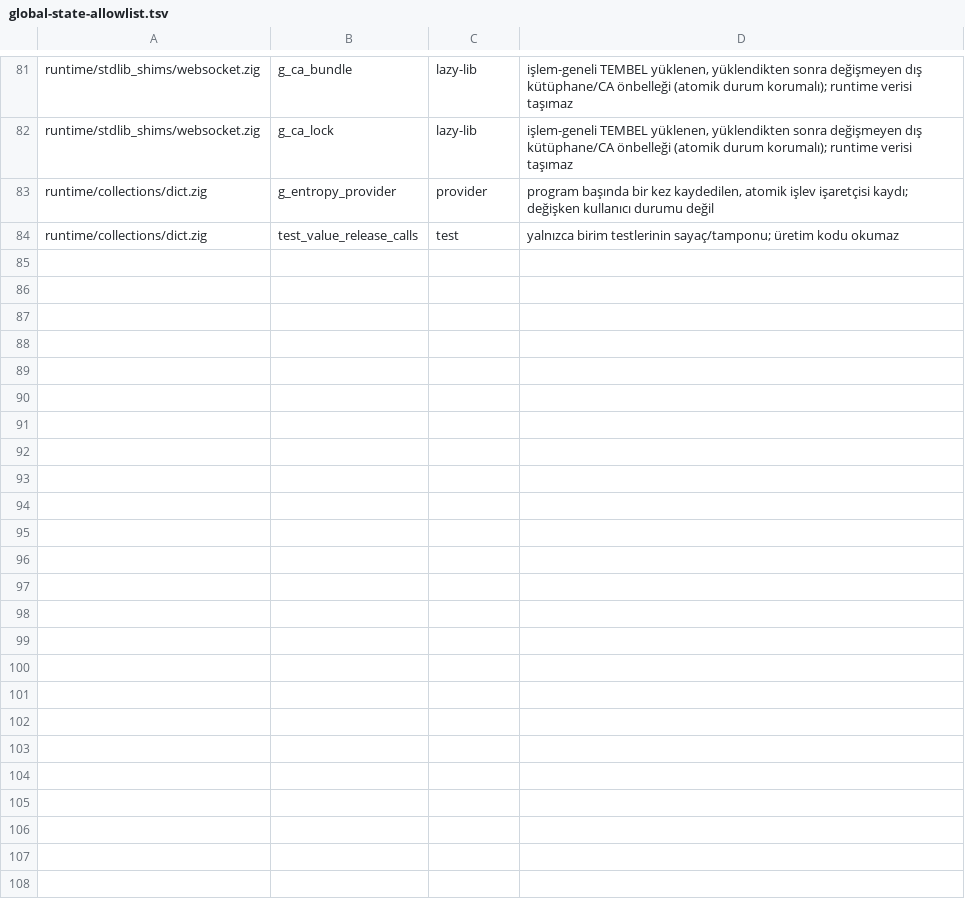
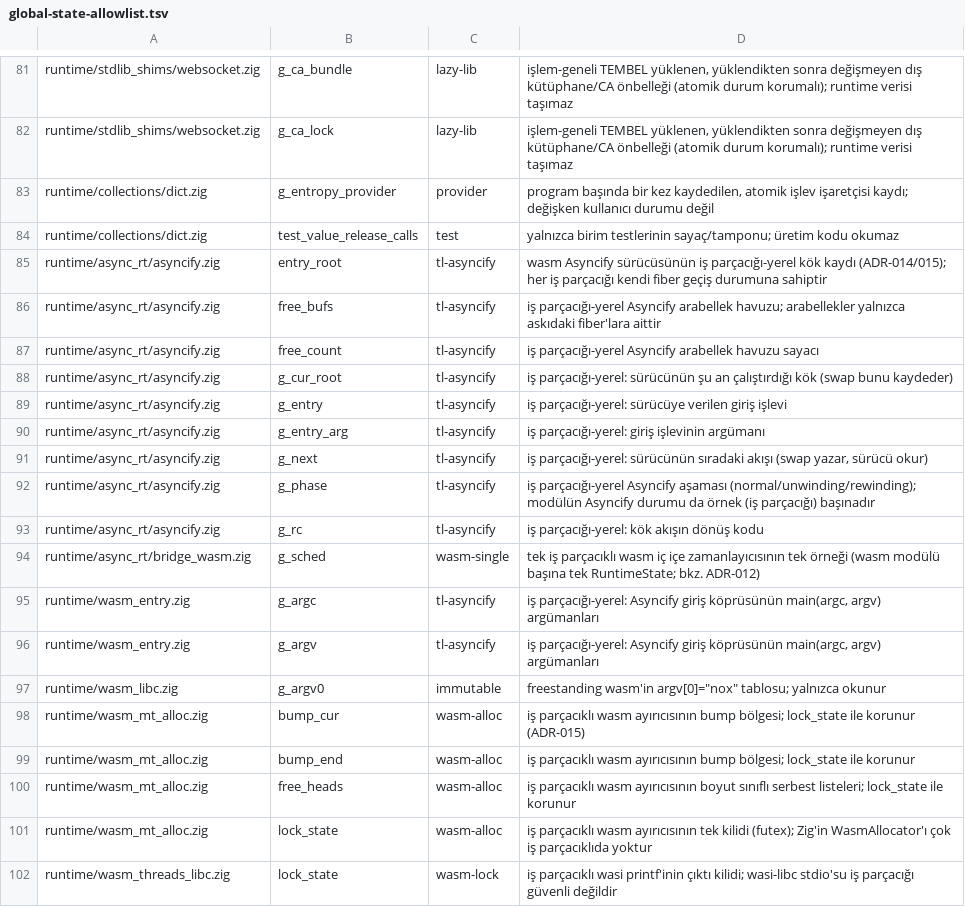
Before and after one commit to mburakmmm/nox-lang, a TSV file: project/global-state-allowlist.tsv, drawn as a sheet; only a part is shown, gaps mark what is left out.

```diff
--- a/project/global-state-allowlist.tsv
+++ b/project/global-state-allowlist.tsv
@@ -84 +84,19 @@ runtime/collections/dict.zig	g_entropy_provider	provider	program başında bir k
 runtime/collections/dict.zig	test_value_release_calls	test	yalnızca birim testlerinin sayaç/tamponu; üretim kodu okumaz
+runtime/async_rt/asyncify.zig	entry_root	tl-asyncify	wasm Asyncify sürücüsünün iş parçacığı-yerel kök kaydı (ADR-014/015); her iş parçacığı kendi fiber geçiş durumuna sahiptir
+runtime/async_rt/asyncify.zig	free_bufs	tl-asyncify	iş parçacığı-yerel Asyncify arabellek havuzu; arabellekler yalnızca askıdaki fiber'lara aittir
+runtime/async_rt/asyncify.zig	free_count	tl-asyncify	iş parçacığı-yerel Asyncify arabellek havuzu sayacı
+runtime/async_rt/asyncify.zig	g_cur_root	tl-asyncify	iş parçacığı-yerel: sürücünün şu an çalıştırdığı kök (swap bunu kaydeder)
+runtime/async_rt/asyncify.zig	g_entry	tl-asyncify	iş parçacığı-yerel: sürücüye verilen giriş işlevi
+runtime/async_rt/asyncify.zig	g_entry_arg	tl-asyncify	iş parçacığı-yerel: giriş işlevinin argümanı
+runtime/async_rt/asyncify.zig	g_next	tl-asyncify	iş parçacığı-yerel: sürücünün sıradaki akışı (swap yazar, sürücü okur)
+runtime/async_rt/asyncify.zig	g_phase	tl-asyncify	iş parçacığı-yerel Asyncify aşaması (normal/unwinding/rewinding); modülün Asyncify durumu da örnek (iş parçacığı) başınadır
+runtime/async_rt/asyncify.zig	g_rc	tl-asyncify	iş parçacığı-yerel: kök akışın dönüş kodu
+runtime/async_rt/bridge_wasm.zig	g_sched	wasm-single	tek iş parçacıklı wasm iç içe zamanlayıcısının tek örneği (wasm modülü başına tek RuntimeState; bkz. ADR-012)
+runtime/wasm_entry.zig	g_argc	tl-asyncify	iş parçacığı-yerel: Asyncify giriş köprüsünün main(argc, argv) argümanları
+runtime/wasm_entry.zig	g_argv	tl-asyncify	iş parçacığı-yerel: Asyncify giriş köprüsünün main(argc, argv) argümanları
+runtime/wasm_libc.zig	g_argv0	immutable	freestanding wasm'in argv[0]="nox" tablosu; yalnızca okunur
+runtime/wasm_mt_alloc.zig	bump_cur	wasm-alloc	iş parçacıklı wasm ayırıcısının bump bölgesi; lock_state ile korunur (ADR-015)
+runtime/wasm_mt_alloc.zig	bump_end	wasm-alloc	iş parçacıklı wasm ayırıcısının bump bölgesi; lock_state ile korunur
+runtime/wasm_mt_alloc.zig	free_heads	wasm-alloc	iş parçacıklı wasm ayırıcısının boyut sınıflı serbest listeleri; lock_state ile korunur
+runtime/wasm_mt_alloc.zig	lock_state	wasm-alloc	iş parçacıklı wasm ayırıcısının tek kilidi (futex); Zig'in WasmAllocator'ı çok iş parçacıklıda yoktur
+runtime/wasm_threads_libc.zig	lock_state	wasm-lock	iş parçacıklı wasi printf'inin çıktı kilidi; wasi-libc stdio'su iş parçacığı güvenli değildir
```
Also changed, not shown: 32 other files.
